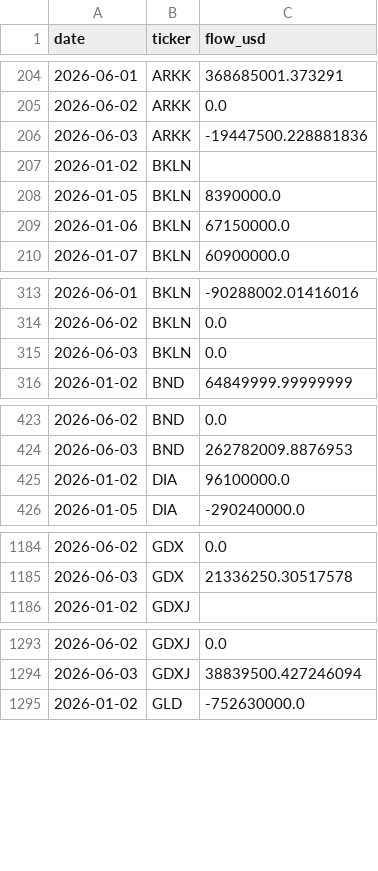
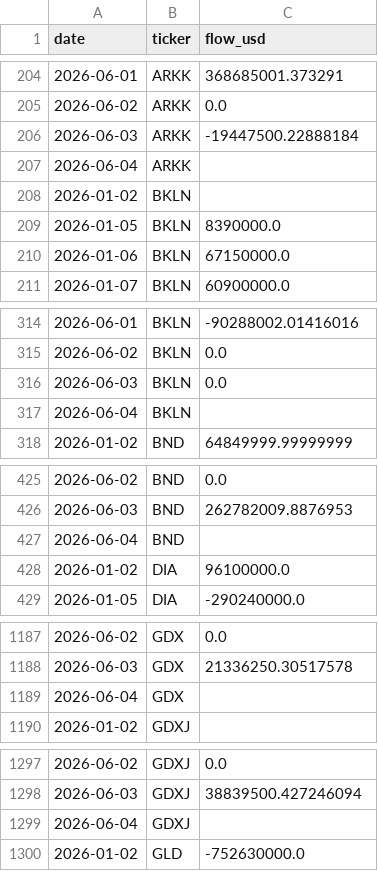
Before and after one commit to isaergun/etf-flows-data, a CSV file: data/etf_flows.csv, drawn as a sheet; only a part is shown, gaps mark what is left out; the diff covers the shown part only.

```diff
--- a/data/etf_flows.csv
+++ b/data/etf_flows.csv
@@ -205,3 +205,4 @@ date,ticker,flow_usd
 2026-06-02,ARKK,0.0
-2026-06-03,ARKK,-19447500.228881836
+2026-06-03,ARKK,-19447500.22888184
+2026-06-04,ARKK,
 2026-01-02,BKLN,
@@ -315,2 +316,3 @@ date,ticker,flow_usd
 2026-06-03,BKLN,0.0
+2026-06-04,BKLN,
 2026-01-02,BND,64849999.99999999
@@ -424,2 +426,3 @@ date,ticker,flow_usd
 2026-06-03,BND,262782009.8876953
+2026-06-04,BND,
 2026-01-02,DIA,96100000.0
@@ -1185,2 +1188,3 @@ date,ticker,flow_usd
 2026-06-03,GDX,21336250.30517578
+2026-06-04,GDX,
 2026-01-02,GDXJ,
@@ -1294,2 +1298,3 @@ date,ticker,flow_usd
 2026-06-03,GDXJ,38839500.427246094
+2026-06-04,GDXJ,
 2026-01-02,GLD,-752630000.0
```
Also changed, not shown: 7 added rows elsewhere in this file, data/etf_aum.csv, data/etf_shares.csv.
